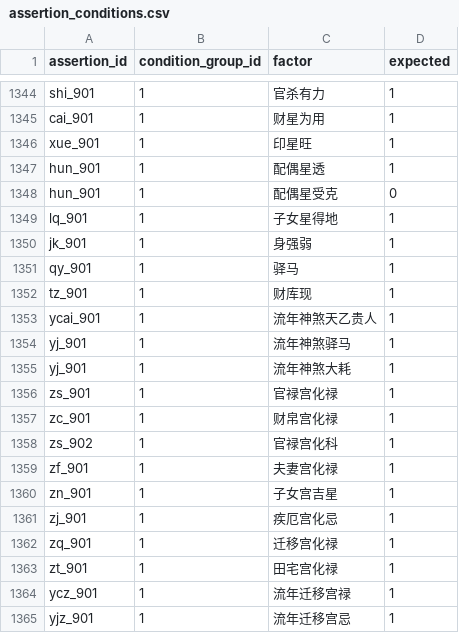
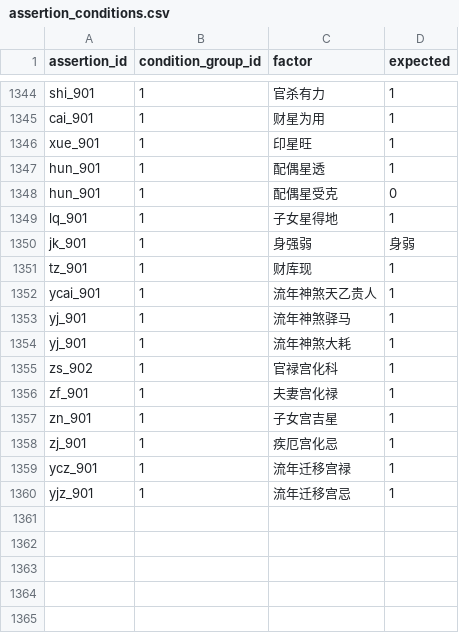
Before and after one commit to ml8s/liki, a CSV file: analysis/app/natal/tools/assertions/assertion_conditions.csv, drawn as a sheet; only a part is shown, gaps mark what is left out.

```diff
--- a/analysis/app/natal/tools/assertions/assertion_conditions.csv
+++ b/analysis/app/natal/tools/assertions/assertion_conditions.csv
@@ -1349,4 +1349,3 @@ hun_901,1,配偶星受克,0
 lq_901,1,子女星得地,1
-jk_901,1,身强弱,1
-qy_901,1,驿马,1
+jk_901,1,身强弱,身弱
 tz_901,1,财库现,1
@@ -1355,4 +1354,2 @@ yj_901,1,流年神煞驿马,1
 yj_901,1,流年神煞大耗,1
-zs_901,1,官禄宫化禄,1
-zc_901,1,财帛宫化禄,1
 zs_902,1,官禄宫化科,1
@@ -1361,4 +1358,2 @@ zn_901,1,子女宫吉星,1
 zj_901,1,疾厄宫化忌,1
-zq_901,1,迁移宫化禄,1
-zt_901,1,田宅宫化禄,1
 ycz_901,1,流年迁移宫禄,1
```
Also changed, not shown: analysis/app/natal/tools/assertions/assertions.csv, 7 other files.
